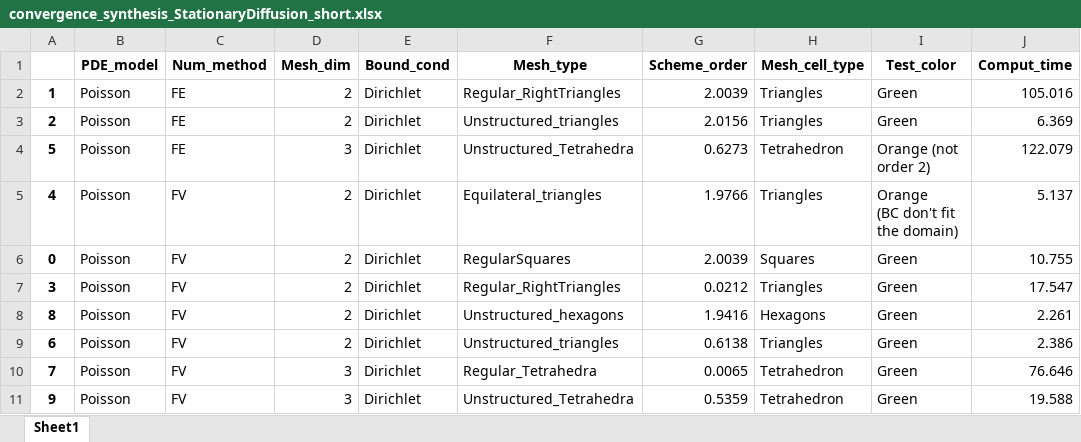
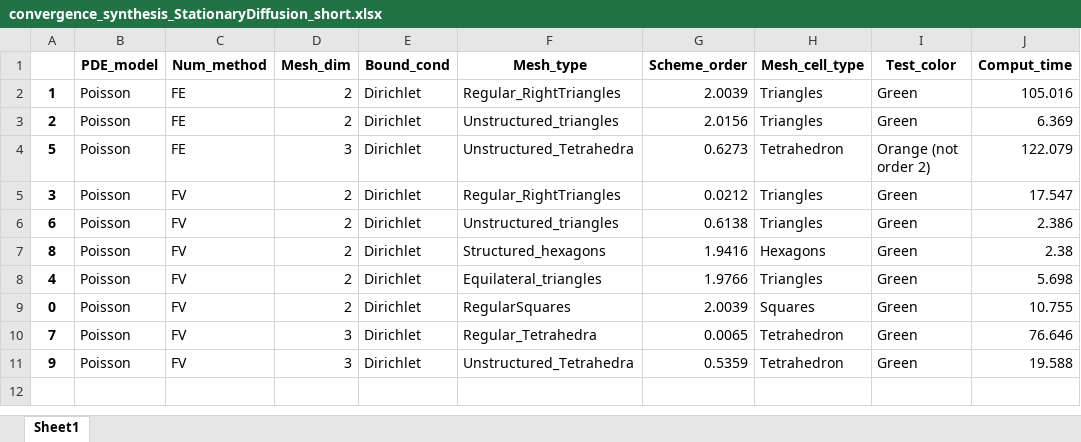
Before and after one commit to ndjinga/CoreFlows, an Excel workbook: examples/Python/Convergence/StationaryDiffusion/synthesis/convergence_synthesis_StationaryDiffusion_short.xlsx, sheet Sheet1, drawn as a sheet; values as stored, in another font and other column widths than the file's, no borders; removed rows and columns are numbered as before the commit, all else as after; ↵ is a line break in a cell; the diff names each change by its address in the sheet, - before the commit and + after, or states it on an @@ line.

```diff
--- a/examples/Python/Convergence/StationaryDiffusion/synthesis/convergence_synthesis_StationaryDiffusion_short.xlsx (sheet Sheet1)
+++ b/examples/Python/Convergence/StationaryDiffusion/synthesis/convergence_synthesis_StationaryDiffusion_short.xlsx (sheet Sheet1)
@@ row 7 moved to row 5: 3 @@
@@ row 9 moved to row 6: 6 @@
+row 7: 8 | Poisson | FV | 2 | Dirichlet | Structured_hexagons | 1.9416 | Hexagons | Green | 2.38
-I8 (Test_color): Orange ↵ (BC don't fit the domain)
+I8 (Test_color): Green
-J8 (Comput_time): 5.137
+J8 (Comput_time): 5.698
-row 8: 8 | Poisson | FV | 2 | Dirichlet | Unstructured_hexagons | 1.9416 | Hexagons | Green | 2.261
```
Also changed, not shown: examples/Python/Convergence/StationaryDiffusion/synthesis/convergence_synthesis_StationaryDiffusion_all.xlsx, 7 other files.
